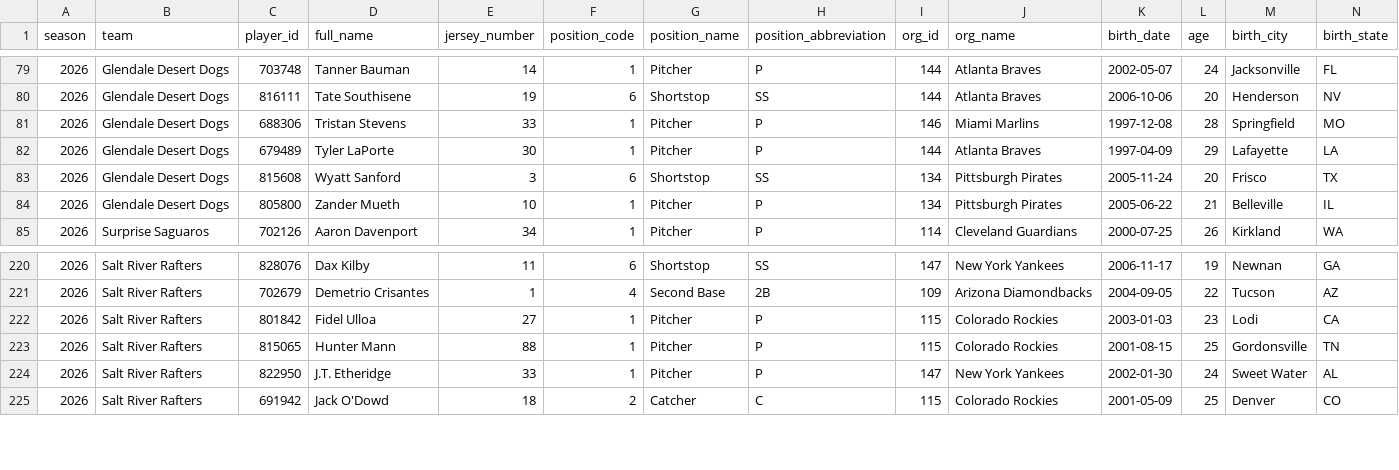
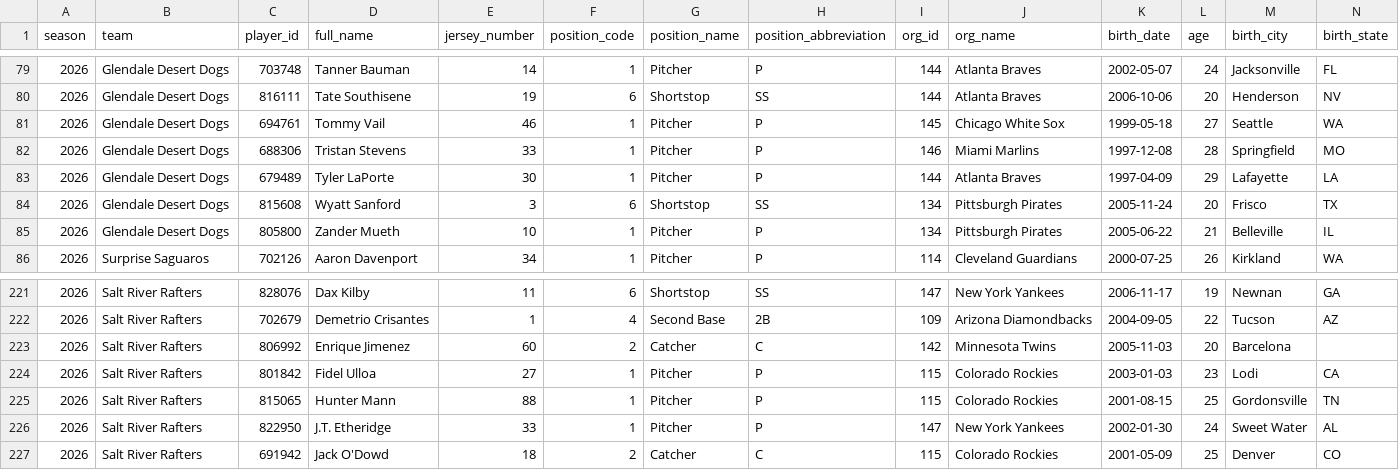
Before and after one commit to josh-hoff/AFL, a CSV file: data/2026/roster.csv, drawn as a sheet; only a part is shown, gaps mark what is left out; rows hold the shown columns only; the diff names each change by its address in the sheet, - before the commit and + after, or states it on an @@ line.

```diff
--- a/data/2026/roster.csv
+++ b/data/2026/roster.csv
+row 81: 2026 | Glendale Desert Dogs | 694761 | Tommy Vail | 46 | 1 | Pitcher | P | 145 | Chicago White Sox | 1999-05-18 | 27 | Seattle | WA
+row 223: 2026 | Salt River Rafters | 806992 | Enrique Jimenez | 60 | 2 | Catcher | C | 142 | Minnesota Twins | 2005-11-03 | 20 | Barcelona
```
Also changed, not shown: data/2026/batting_lineups.csv, data/2026/fielding_gamelogs.csv, 5 other files.
